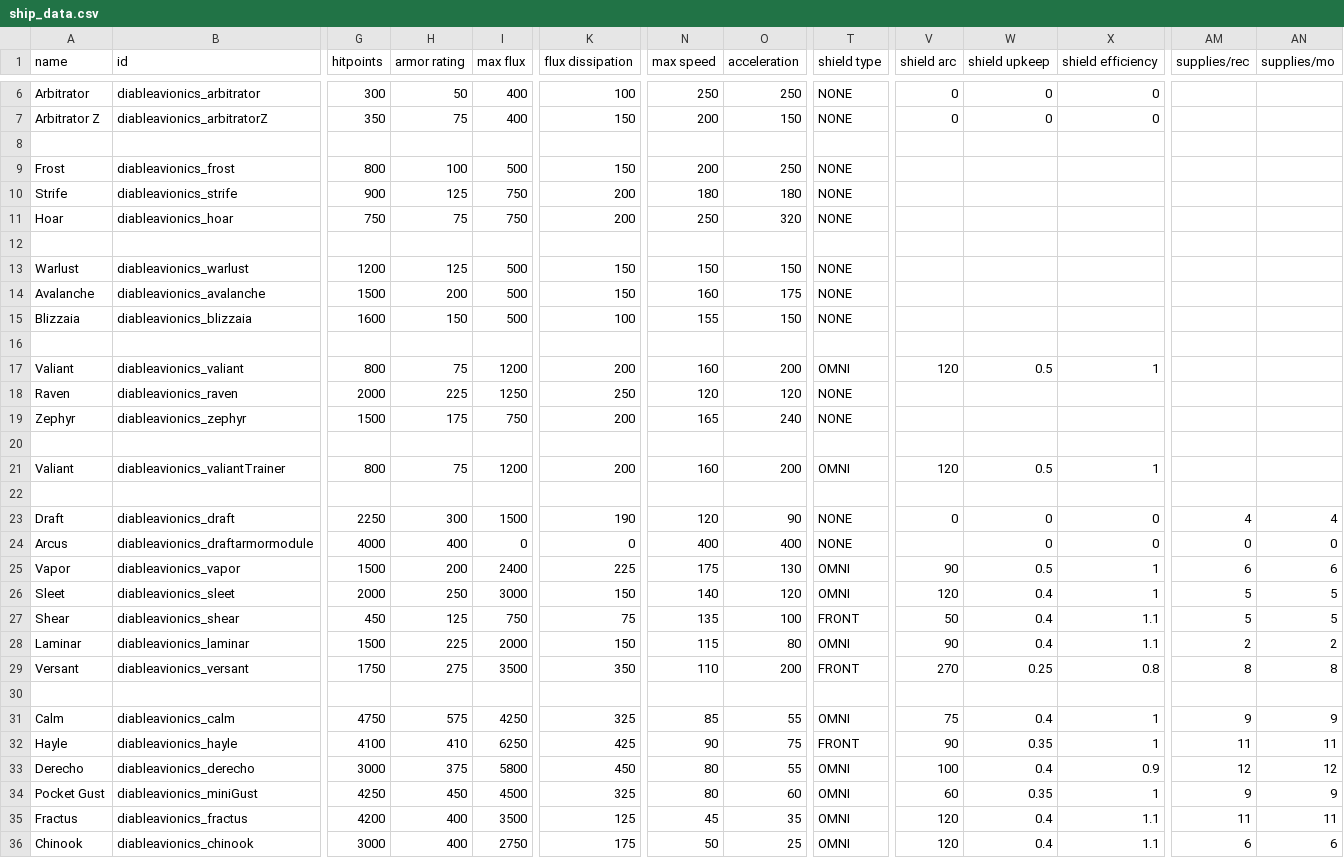
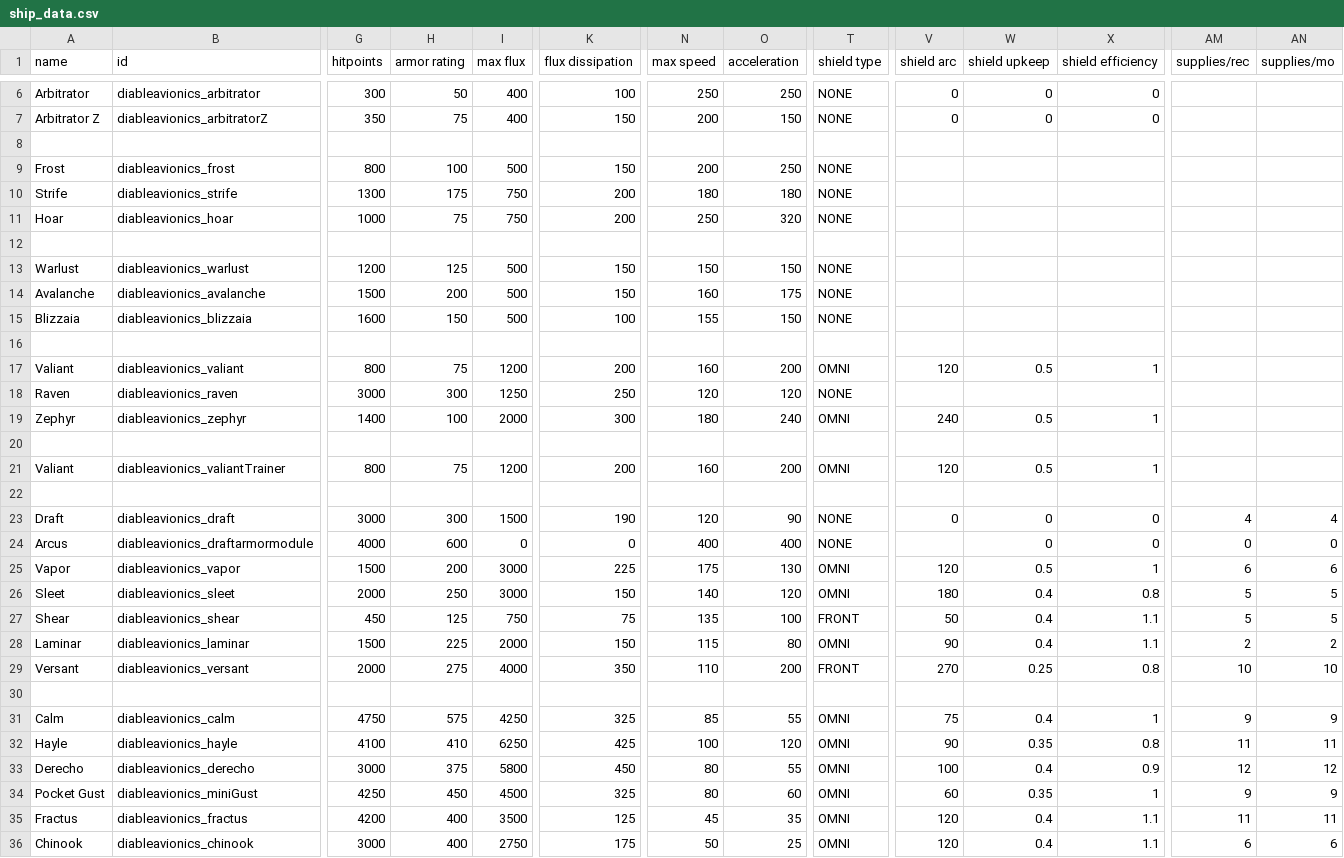
Before and after one commit to scardwell15/diable-avionics, a CSV file: data/hulls/ship_data.csv, drawn as a sheet; only a part is shown, gaps mark what is left out; the diff covers the shown part only; the diff names each change by its address in the sheet, - before the commit and + after, or states it on an @@ line.

```diff
--- a/data/hulls/ship_data.csv
+++ b/data/hulls/ship_data.csv
-G10 (hitpoints): 900
+G10 (hitpoints): 1300
-H10 (armor rating): 125
+H10 (armor rating): 175
-G11 (hitpoints): 750
+G11 (hitpoints): 1000
-G18 (hitpoints): 2000
+G18 (hitpoints): 3000
-H18 (armor rating): 225
+H18 (armor rating): 300
-G19 (hitpoints): 1500
+G19 (hitpoints): 1400
-H19 (armor rating): 175
+H19 (armor rating): 100
-I19 (max flux): 750
+I19 (max flux): 2000
-K19 (flux dissipation): 200
+K19 (flux dissipation): 300
-N19 (max speed): 165
+N19 (max speed): 180
-T19 (shield type): NONE
+T19 (shield type): OMNI
-V19 (shield arc): (empty)
+V19 (shield arc): 240
-W19 (shield upkeep): (empty)
+W19 (shield upkeep): 0.5
-X19 (shield efficiency): (empty)
+X19 (shield efficiency): 1
-G23 (hitpoints): 2250
+G23 (hitpoints): 3000
-H24 (armor rating): 400
+H24 (armor rating): 600
-I25 (max flux): 2400
+I25 (max flux): 3000
-V25 (shield arc): 90
+V25 (shield arc): 120
-V26 (shield arc): 120
+V26 (shield arc): 180
-X26 (shield efficiency): 1
+X26 (shield efficiency): 0.8
-G29 (hitpoints): 1750
+G29 (hitpoints): 2000
-I29 (max flux): 3500
+I29 (max flux): 4000
-AM29 (supplies/rec): 8
+AM29 (supplies/rec): 10
-AN29 (supplies/mo): 8
+AN29 (supplies/mo): 10
-N32 (max speed): 90
+N32 (max speed): 100
-O32 (acceleration): 75
+O32 (acceleration): 120
-T32 (shield type): FRONT
+T32 (shield type): OMNI
-X32 (shield efficiency): 1
+X32 (shield efficiency): 0.8
```
Also changed, not shown: 11 edited cells elsewhere in this file, data/hullmods/hull_mods.csv, data/hulls/wing_data.csv, 16 other files.
